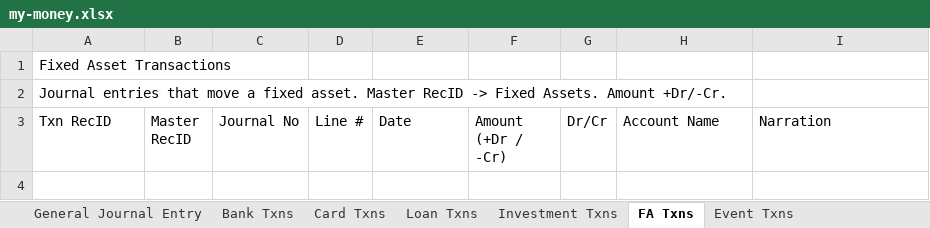
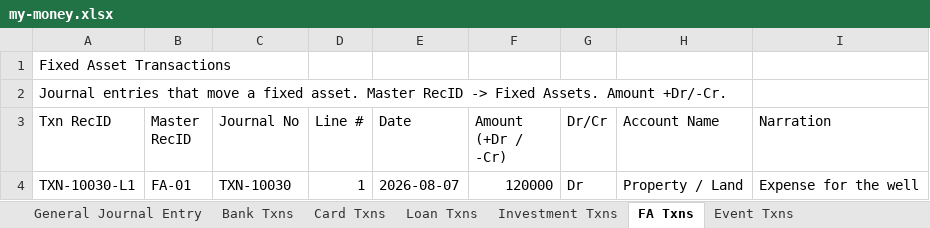
Before and after one commit to SanjoPoly/MyLedger, an Excel workbook: my-money.xlsx, sheet FA Txns, drawn as a sheet; values as stored, in another font and other column widths than the file's, no borders; the diff names each change by its address in the sheet, - before the commit and + after, or states it on an @@ line.

```diff
--- a/my-money.xlsx (sheet FA Txns)
+++ b/my-money.xlsx (sheet FA Txns)
+row 4: TXN-10030-L1 | FA-01 | TXN-10030 | 1 | 2026-08-07 | 120000 | Dr | Property / Land | Expense for the well
```
Also changed, not shown: sheet General Journal Entry, sheet General Journal Header, sheet Transactions, sheet Banks & Reconciliation, sheet Loans & Debts, sheet Bank Txns, 2 more sheets.
